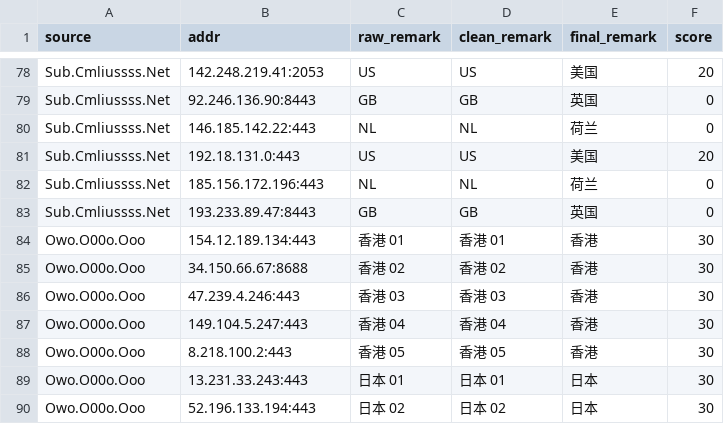
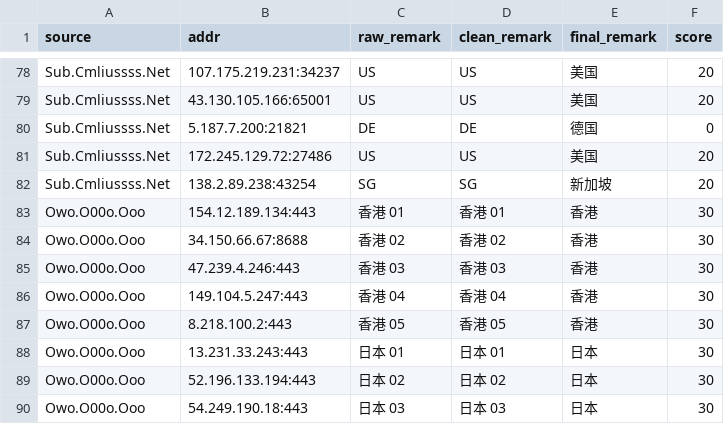
Before and after one commit to baiyuexin80-wq/actions-cfst, a CSV file: output/result.csv, drawn as a sheet; only a part is shown, gaps mark what is left out; the shorter side is filled out with more unchanged rows; removed rows and columns are numbered as before the commit, all else as after; the diff covers the shown part only; the diff names each change by its address in the sheet, - before the commit and + after, or states it on an @@ line.

```diff
--- a/output/result.csv
+++ b/output/result.csv
-B78 (addr): 142.248.219.41:2053
+B78 (addr): 107.175.219.231:34237
-row 79: Sub.Cmliussss.Net | 92.246.136.90:8443 | GB | GB | 英国 | 0
-row 80: Sub.Cmliussss.Net | 146.185.142.22:443 | NL | NL | 荷兰 | 0
-B79 (addr): 192.18.131.0:443
+B79 (addr): 43.130.105.166:65001
-row 82: Sub.Cmliussss.Net | 185.156.172.196:443 | NL | NL | 荷兰 | 0
-row 83: Sub.Cmliussss.Net | 193.233.89.47:8443 | GB | GB | 英国 | 0
+row 80: Sub.Cmliussss.Net | 5.187.7.200:21821 | DE | DE | 德国 | 0
+row 81: Sub.Cmliussss.Net | 172.245.129.72:27486 | US | US | 美国 | 20
+row 82: Sub.Cmliussss.Net | 138.2.89.238:43254 | SG | SG | 新加坡 | 20
```
Also changed, not shown: 12 added rows, 12 removed rows and 11 edited cells elsewhere in this file, 1 other file.
